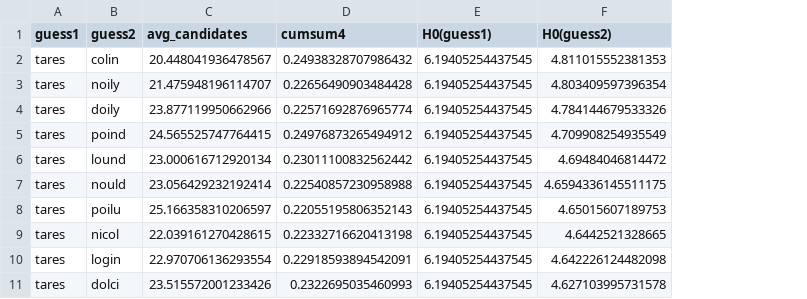
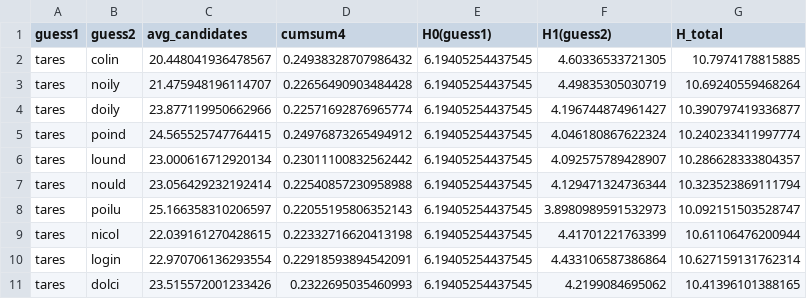
Before and after one commit to tedlf/wordle-utils, a CSV file: strategy_rankings.csv, drawn as a sheet; only a part is shown; removed rows and columns are numbered as before the commit, all else as after; the diff names each change by its address in the sheet, - before the commit and + after, or states it on an @@ line.

Commit message:
Update strategy rankings

```diff
--- a/strategy_rankings.csv
+++ b/strategy_rankings.csv
-column F (H0(guess2)), rows 2-11: 4.811015552381353 | 4.803409597396354 | 4.784144679533326 | 4.709908254935549 | 4.69484046814472 | 4.6594336145511175 | 4.65015607189753 | 4.6442521328665 | 4.642226124482098 | 4.627103995731578
+column F (H1(guess2)), rows 2-11: 4.60336533721305 | 4.49835305030719 | 4.196744874961427 | 4.046180867622324 | 4.092575789428907 | 4.129471324736344 | 3.8980989591532973 | 4.41701221763399 | 4.433106587386864 | 4.2199084695062
+column G (H_total), rows 2-11: 10.7974178815885 | 10.69240559468264 | 10.390797419336877 | 10.240233411997774 | 10.286628333804357 | 10.323523869111794 | 10.092151503528747 | 10.61106476200944 | 10.627159131762314 | 10.41396101388165
```
